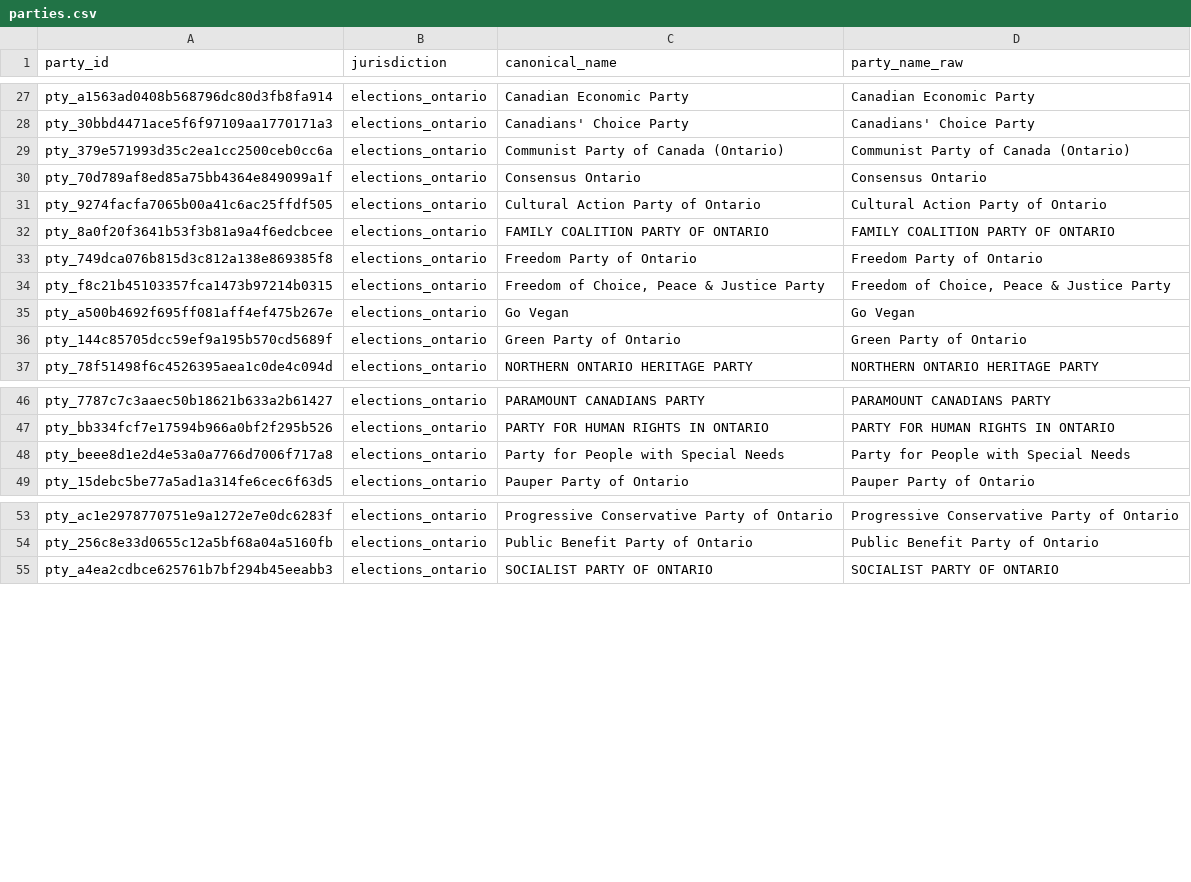
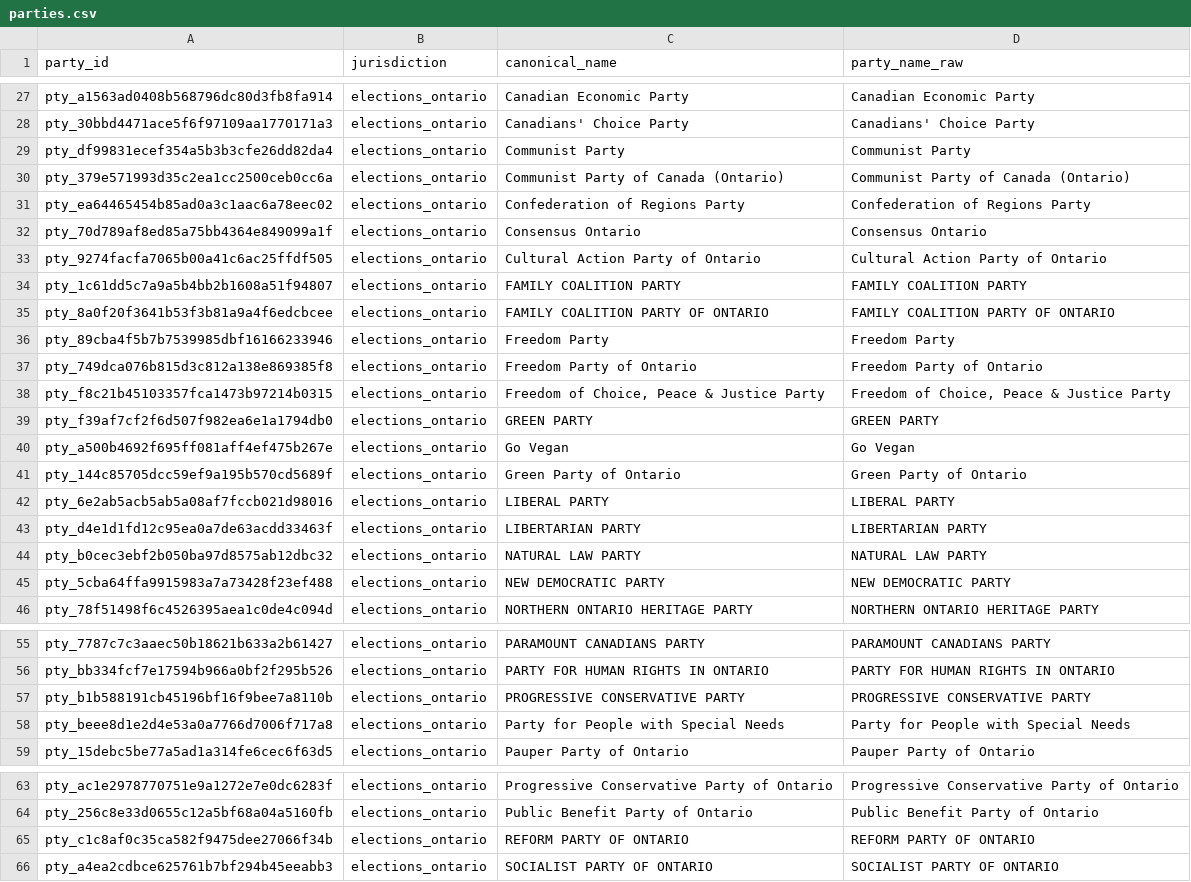
Before and after one commit to alexwolson/toronto-election-results, a CSV file: data/out/parties.csv, drawn as a sheet; only a part is shown, gaps mark what is left out.

```diff
--- a/data/out/parties.csv
+++ b/data/out/parties.csv
@@ -28,10 +28,19 @@ pty_a1563ad0408b568796dc80d3fb8fa914,elections_ontario,Canadian Economic Party,C
 pty_30bbd4471ace5f6f97109aa1770171a3,elections_ontario,Canadians' Choice Party,Canadians' Choice Party
+pty_df99831ecef354a5b3b3cfe26dd82da4,elections_ontario,Communist Party,Communist Party
 pty_379e571993d35c2ea1cc2500ceb0cc6a,elections_ontario,Communist Party of Canada (Ontario),Communist Party of Canada (Ontario)
+pty_ea64465454b85ad0a3c1aac6a78eec02,elections_ontario,Confederation of Regions Party,Confederation of Regions Party
 pty_70d789af8ed85a75bb4364e849099a1f,elections_ontario,Consensus Ontario,Consensus Ontario
 pty_9274facfa7065b00a41c6ac25ffdf505,elections_ontario,Cultural Action Party of Ontario,Cultural Action Party of Ontario
+pty_1c61dd5c7a9a5b4bb2b1608a51f94807,elections_ontario,FAMILY COALITION PARTY,FAMILY COALITION PARTY
 pty_8a0f20f3641b53f3b81a9a4f6edcbcee,elections_ontario,FAMILY COALITION PARTY OF ONTARIO,FAMILY COALITION PARTY OF ONTARIO
+pty_89cba4f5b7b7539985dbf16166233946,elections_ontario,Freedom Party,Freedom Party
 pty_749dca076b815d3c812a138e869385f8,elections_ontario,Freedom Party of Ontario,Freedom Party of Ontario
 pty_f8c21b45103357fca1473b97214b0315,elections_ontario,"Freedom of Choice, Peace & Justice Party","Freedom of Choice, Peace & Justice Party"
+pty_f39af7cf2f6d507f982ea6e1a1794db0,elections_ontario,GREEN PARTY,GREEN PARTY
 pty_a500b4692f695ff081aff4ef475b267e,elections_ontario,Go Vegan,Go Vegan
 pty_144c85705dcc59ef9a195b570cd5689f,elections_ontario,Green Party of Ontario,Green Party of Ontario
+pty_6e2ab5acb5ab5a08af7fccb021d98016,elections_ontario,LIBERAL PARTY,LIBERAL PARTY
+pty_d4e1d1fd12c95ea0a7de63acdd33463f,elections_ontario,LIBERTARIAN PARTY,LIBERTARIAN PARTY
+pty_b0cec3ebf2b050ba97d8575ab12dbc32,elections_ontario,NATURAL LAW PARTY,NATURAL LAW PARTY
+pty_5cba64ffa9915983a7a73428f23ef488,elections_ontario,NEW DEMOCRATIC PARTY,NEW DEMOCRATIC PARTY
 pty_78f51498f6c4526395aea1c0de4c094d,elections_ontario,NORTHERN ONTARIO HERITAGE PARTY,NORTHERN ONTARIO HERITAGE PARTY
@@ -47,2 +56,3 @@ pty_7787c7c3aaec50b18621b633a2b61427,elections_ontario,PARAMOUNT CANADIANS PARTY
 pty_bb334fcf7e17594b966a0bf2f295b526,elections_ontario,PARTY FOR HUMAN RIGHTS IN ONTARIO,PARTY FOR HUMAN RIGHTS IN ONTARIO
+pty_b1b588191cb45196bf16f9bee7a8110b,elections_ontario,PROGRESSIVE CONSERVATIVE PARTY,PROGRESSIVE CONSERVATIVE PARTY
 pty_beee8d1e2d4e53a0a7766d7006f717a8,elections_ontario,Party for People with Special Needs,Party for People with Special Needs
@@ -54,2 +64,3 @@ pty_ac1e2978770751e9a1272e7e0dc6283f,elections_ontario,Progressive Conservative
 pty_256c8e33d0655c12a5bf68a04a5160fb,elections_ontario,Public Benefit Party of Ontario,Public Benefit Party of Ontario
+pty_c1c8af0c35ca582f9475dee27066f34b,elections_ontario,REFORM PARTY OF ONTARIO,REFORM PARTY OF ONTARIO
 pty_a4ea2cdbce625761b7bf294b45eeabb3,elections_ontario,SOCIALIST PARTY OF ONTARIO,SOCIALIST PARTY OF ONTARIO
```
Also changed, not shown: data/out/election_events.csv, data/reference/mayoral_career_backfill.csv, 33 other files.
